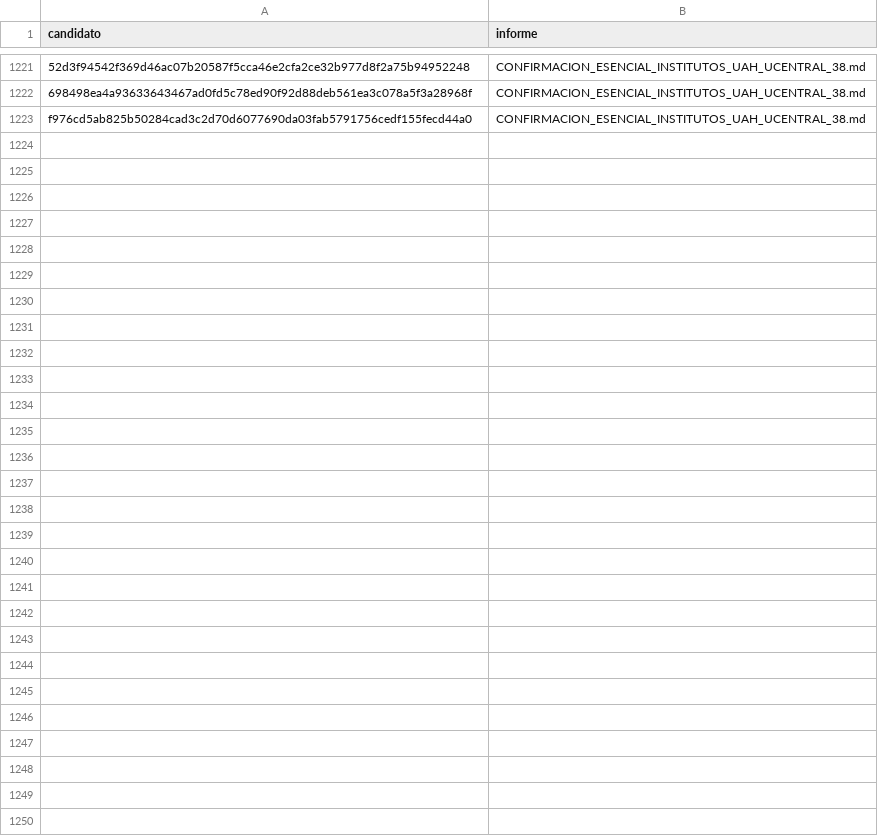
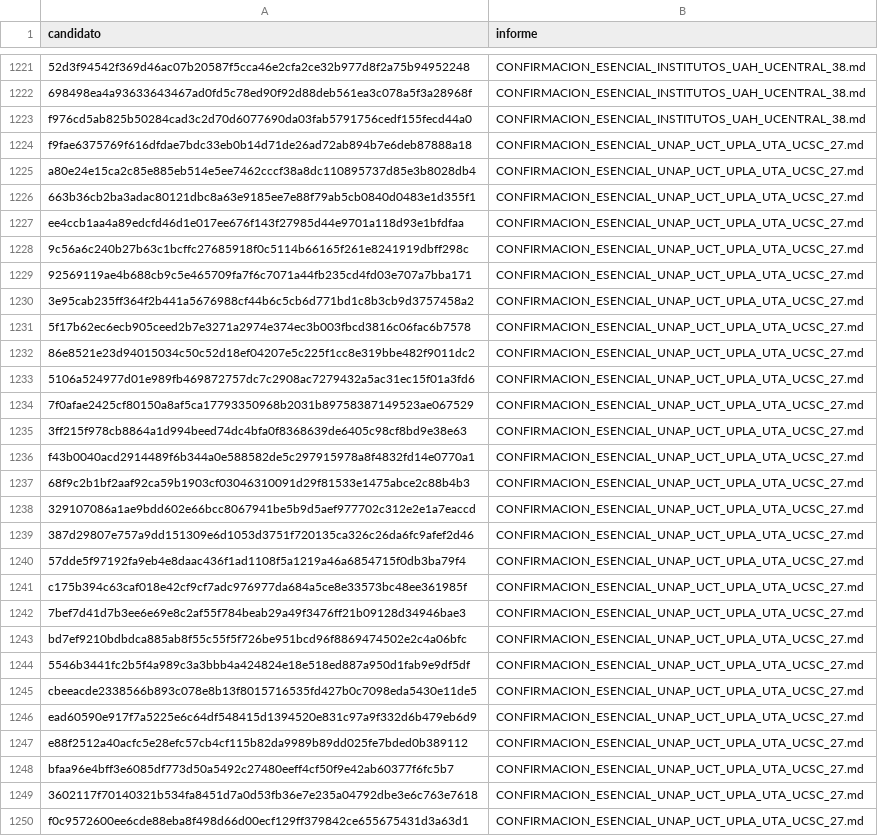
Before and after one commit to BenjaAranda/BecasFind, a CSV file: documentacion/auditoria_corpus/procesados/revisiones_parciales.csv, drawn as a sheet; only a part is shown, gaps mark what is left out; the diff names each change by its address in the sheet, - before the commit and + after, or states it on an @@ line.

Commit message:
docs: confirma cinco becas y documenta la revisión de 27 candidatas

```diff
--- a/documentacion/auditoria_corpus/procesados/revisiones_parciales.csv
+++ b/documentacion/auditoria_corpus/procesados/revisiones_parciales.csv
+row 1224: f9fae6375769f616dfdae7bdc33eb0b14d71de26ad72ab894b7e6deb87888a18 | CONFIRMACION_ESENCIAL_UNAP_UCT_UPLA_UTA_UCSC_27.md
+row 1225: a80e24e15ca2c85e885eb514e5ee7462cccf38a8dc110895737d85e3b8028db4 | CONFIRMACION_ESENCIAL_UNAP_UCT_UPLA_UTA_UCSC_27.md
+row 1226: 663b36cb2ba3adac80121dbc8a63e9185ee7e88f79ab5cb0840d0483e1d355f1 | CONFIRMACION_ESENCIAL_UNAP_UCT_UPLA_UTA_UCSC_27.md
+row 1227: ee4ccb1aa4a89edcfd46d1e017ee676f143f27985d44e9701a118d93e1bfdfaa | CONFIRMACION_ESENCIAL_UNAP_UCT_UPLA_UTA_UCSC_27.md
+row 1228: 9c56a6c240b27b63c1bcffc27685918f0c5114b66165f261e8241919dbff298c | CONFIRMACION_ESENCIAL_UNAP_UCT_UPLA_UTA_UCSC_27.md
+row 1229: 92569119ae4b688cb9c5e465709fa7f6c7071a44fb235cd4fd03e707a7bba171 | CONFIRMACION_ESENCIAL_UNAP_UCT_UPLA_UTA_UCSC_27.md
+row 1230: 3e95cab235ff364f2b441a5676988cf44b6c5cb6d771bd1c8b3cb9d3757458a2 | CONFIRMACION_ESENCIAL_UNAP_UCT_UPLA_UTA_UCSC_27.md
+row 1231: 5f17b62ec6ecb905ceed2b7e3271a2974e374ec3b003fbcd3816c06fac6b7578 | CONFIRMACION_ESENCIAL_UNAP_UCT_UPLA_UTA_UCSC_27.md
+row 1232: 86e8521e23d94015034c50c52d18ef04207e5c225f1cc8e319bbe482f9011dc2 | CONFIRMACION_ESENCIAL_UNAP_UCT_UPLA_UTA_UCSC_27.md
+row 1233: 5106a524977d01e989fb469872757dc7c2908ac7279432a5ac31ec15f01a3fd6 | CONFIRMACION_ESENCIAL_UNAP_UCT_UPLA_UTA_UCSC_27.md
+row 1234: 7f0afae2425cf80150a8af5ca17793350968b2031b89758387149523ae067529 | CONFIRMACION_ESENCIAL_UNAP_UCT_UPLA_UTA_UCSC_27.md
+row 1235: 3ff215f978cb8864a1d994beed74dc4bfa0f8368639de6405c98cf8bd9e38e63 | CONFIRMACION_ESENCIAL_UNAP_UCT_UPLA_UTA_UCSC_27.md
+row 1236: f43b0040acd2914489f6b344a0e588582de5c297915978a8f4832fd14e0770a1 | CONFIRMACION_ESENCIAL_UNAP_UCT_UPLA_UTA_UCSC_27.md
+row 1237: 68f9c2b1bf2aaf92ca59b1903cf03046310091d29f81533e1475abce2c88b4b3 | CONFIRMACION_ESENCIAL_UNAP_UCT_UPLA_UTA_UCSC_27.md
+row 1238: 329107086a1ae9bdd602e66bcc8067941be5b9d5aef977702c312e2e1a7eaccd | CONFIRMACION_ESENCIAL_UNAP_UCT_UPLA_UTA_UCSC_27.md
+row 1239: 387d29807e757a9dd151309e6d1053d3751f720135ca326c26da6fc9afef2d46 | CONFIRMACION_ESENCIAL_UNAP_UCT_UPLA_UTA_UCSC_27.md
+row 1240: 57dde5f97192fa9eb4e8daac436f1ad1108f5a1219a46a6854715f0db3ba79f4 | CONFIRMACION_ESENCIAL_UNAP_UCT_UPLA_UTA_UCSC_27.md
+row 1241: c175b394c63caf018e42cf9cf7adc976977da684a5ce8e33573bc48ee361985f | CONFIRMACION_ESENCIAL_UNAP_UCT_UPLA_UTA_UCSC_27.md
+row 1242: 7bef7d41d7b3ee6e69e8c2af55f784beab29a49f3476ff21b09128d34946bae3 | CONFIRMACION_ESENCIAL_UNAP_UCT_UPLA_UTA_UCSC_27.md
+row 1243: bd7ef9210bdbdca885ab8f55c55f5f726be951bcd96f8869474502e2c4a06bfc | CONFIRMACION_ESENCIAL_UNAP_UCT_UPLA_UTA_UCSC_27.md
+row 1244: 5546b3441fc2b5f4a989c3a3bbb4a424824e18e518ed887a950d1fab9e9df5df | CONFIRMACION_ESENCIAL_UNAP_UCT_UPLA_UTA_UCSC_27.md
+row 1245: cbeeacde2338566b893c078e8b13f8015716535fd427b0c7098eda5430e11de5 | CONFIRMACION_ESENCIAL_UNAP_UCT_UPLA_UTA_UCSC_27.md
+row 1246: ead60590e917f7a5225e6c64df548415d1394520e831c97a9f332d6b479eb6d9 | CONFIRMACION_ESENCIAL_UNAP_UCT_UPLA_UTA_UCSC_27.md
+row 1247: e88f2512a40acfc5e28efc57cb4cf115b82da9989b89dd025fe7bded0b389112 | CONFIRMACION_ESENCIAL_UNAP_UCT_UPLA_UTA_UCSC_27.md
+row 1248: bfaa96e4bff3e6085df773d50a5492c27480eeff4cf50f9e42ab60377f6fc5b7 | CONFIRMACION_ESENCIAL_UNAP_UCT_UPLA_UTA_UCSC_27.md
+row 1249: 3602117f70140321b534fa8451d7a0d53fb36e7e235a04792dbe3e6c763e7618 | CONFIRMACION_ESENCIAL_UNAP_UCT_UPLA_UTA_UCSC_27.md
+row 1250: f0c9572600ee6cde88eba8f498d66d00ecf129ff379842ce655675431d3a63d1 | CONFIRMACION_ESENCIAL_UNAP_UCT_UPLA_UTA_UCSC_27.md
```
Also changed, not shown: documentacion/auditoria_corpus/procesados/avance/por_archivo.csv, documentacion/auditoria_corpus/procesados/avance/por_institucion.csv, 9 other files.
